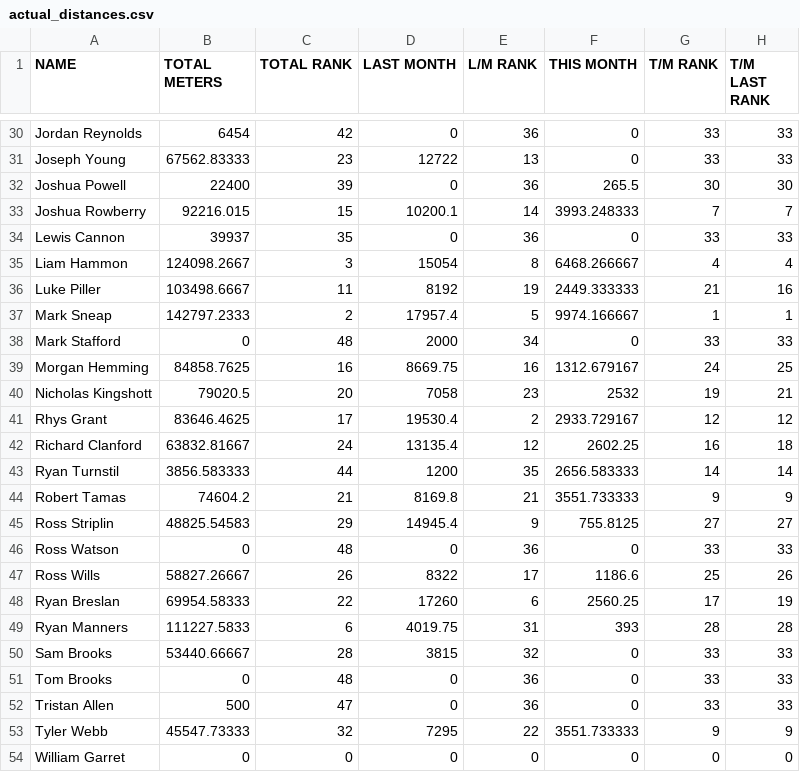
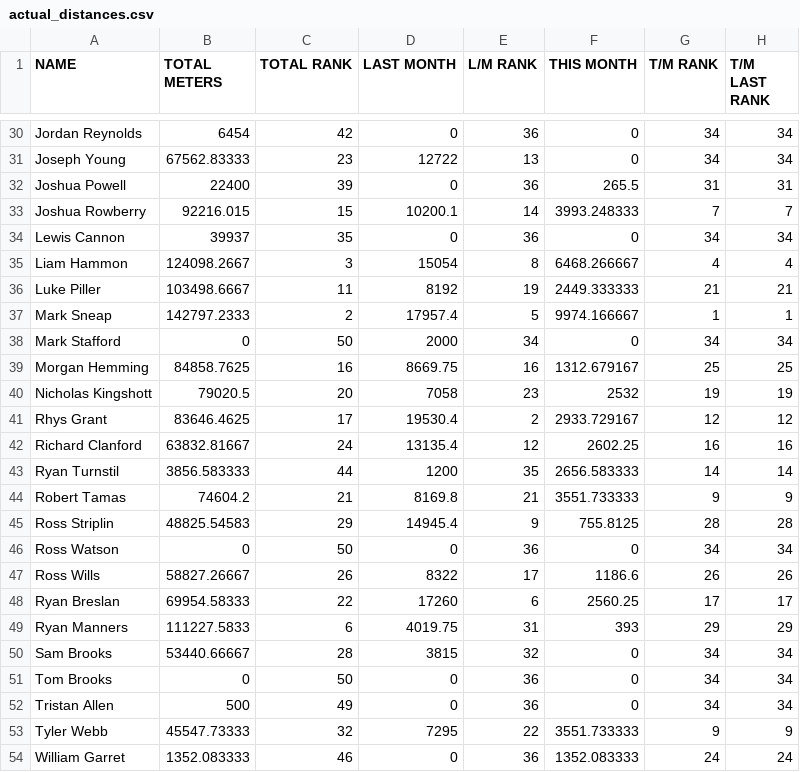
Before and after one commit to HeWearsSpandex/apps, a CSV file: bonus-metres/data/actual_distances.csv, drawn as a sheet; only a part is shown, gaps mark what is left out; the diff covers the shown part only; the diff names each change by its address in the sheet, - before the commit and + after, or states it on an @@ line.

```diff
--- a/bonus-metres/data/actual_distances.csv
+++ b/bonus-metres/data/actual_distances.csv
-G30:G31 (T/M RANK): 33
+G30:G31 (T/M RANK): 34
-H30:H31 (T/M LAST RANK): 33
+H30:H31 (T/M LAST RANK): 34
-G32 (T/M RANK): 30
+G32 (T/M RANK): 31
-H32 (T/M LAST RANK): 30
+H32 (T/M LAST RANK): 31
-G34 (T/M RANK): 33
+G34 (T/M RANK): 34
-H34 (T/M LAST RANK): 33
+H34 (T/M LAST RANK): 34
-H36 (T/M LAST RANK): 16
+H36 (T/M LAST RANK): 21
-C38 (TOTAL RANK): 48
+C38 (TOTAL RANK): 50
-G38 (T/M RANK): 33
+G38 (T/M RANK): 34
-H38 (T/M LAST RANK): 33
+H38 (T/M LAST RANK): 34
-G39 (T/M RANK): 24
+G39 (T/M RANK): 25
-H40 (T/M LAST RANK): 21
+H40 (T/M LAST RANK): 19
-H42 (T/M LAST RANK): 18
+H42 (T/M LAST RANK): 16
-G45 (T/M RANK): 27
+G45 (T/M RANK): 28
-H45 (T/M LAST RANK): 27
+H45 (T/M LAST RANK): 28
-C46 (TOTAL RANK): 48
+C46 (TOTAL RANK): 50
-G46 (T/M RANK): 33
+G46 (T/M RANK): 34
-H46 (T/M LAST RANK): 33
+H46 (T/M LAST RANK): 34
-G47 (T/M RANK): 25
+G47 (T/M RANK): 26
-H48 (T/M LAST RANK): 19
+H48 (T/M LAST RANK): 17
-G49 (T/M RANK): 28
+G49 (T/M RANK): 29
-H49 (T/M LAST RANK): 28
+H49 (T/M LAST RANK): 29
-G50:G52 (T/M RANK): 33
+G50:G52 (T/M RANK): 34
-H50:H52 (T/M LAST RANK): 33
+H50:H52 (T/M LAST RANK): 34
-C51 (TOTAL RANK): 48
+C51 (TOTAL RANK): 50
-C52 (TOTAL RANK): 47
+C52 (TOTAL RANK): 49
-B54 (TOTAL METERS): 0
+B54 (TOTAL METERS): 1352.083333
-C54 (TOTAL RANK): 0
+C54 (TOTAL RANK): 46
-E54 (L/M RANK): 0
+E54 (L/M RANK): 36
-F54 (THIS MONTH): 0
+F54 (THIS MONTH): 1352.083333
-G54 (T/M RANK): 0
+G54 (T/M RANK): 24
-H54 (T/M LAST RANK): 0
+H54 (T/M LAST RANK): 24
```
Also changed, not shown: 40 edited cells elsewhere in this file.
